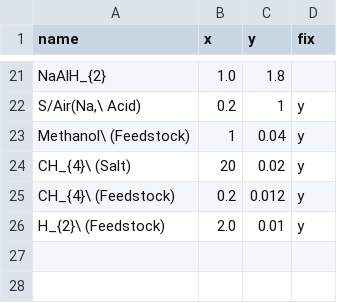
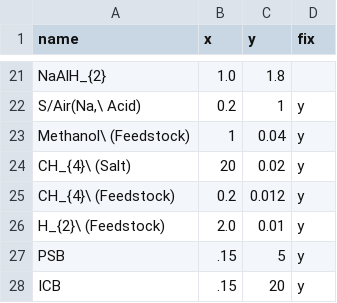
Before and after one commit to energy-storage-analysis/LDES-Survey, a CSV file: cap_cost/figure_panels/electrochem/fix_positions_decoupled.csv, drawn as a sheet; only a part is shown, gaps mark what is left out.

Commit message:
tweak some positions fig 6B

```diff
--- a/cap_cost/figure_panels/electrochem/fix_positions_decoupled.csv
+++ b/cap_cost/figure_panels/electrochem/fix_positions_decoupled.csv
@@ -26 +26,3 @@ CH_{4}\ (Feedstock),0.2,0.012,y
 H_{2}\ (Feedstock),2.0,0.01,y
+PSB,.15,5,y
+ICB,.15,20,y
```
